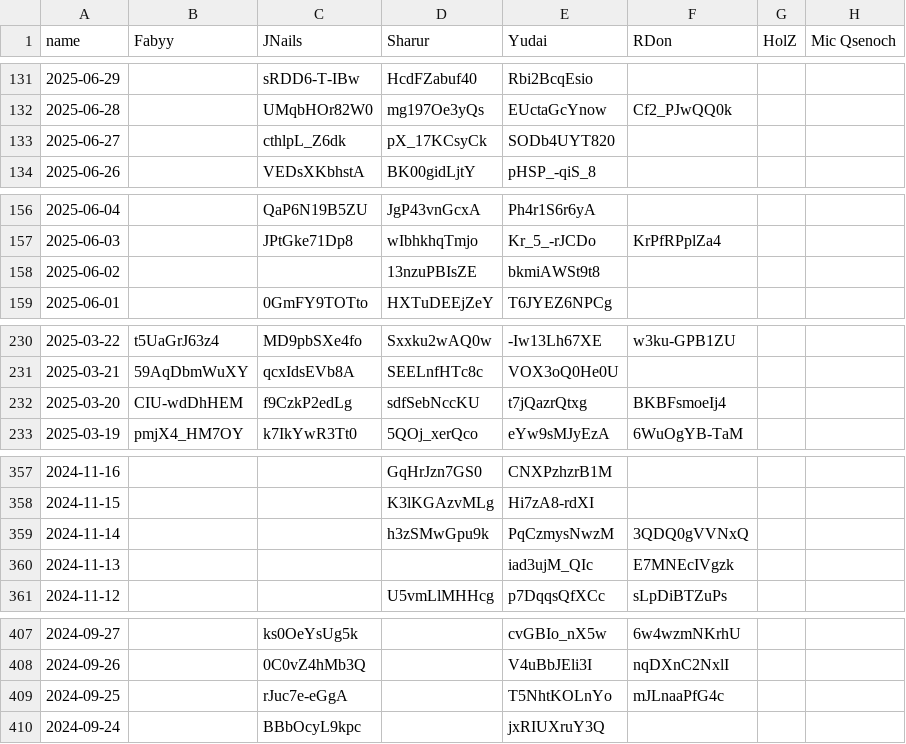
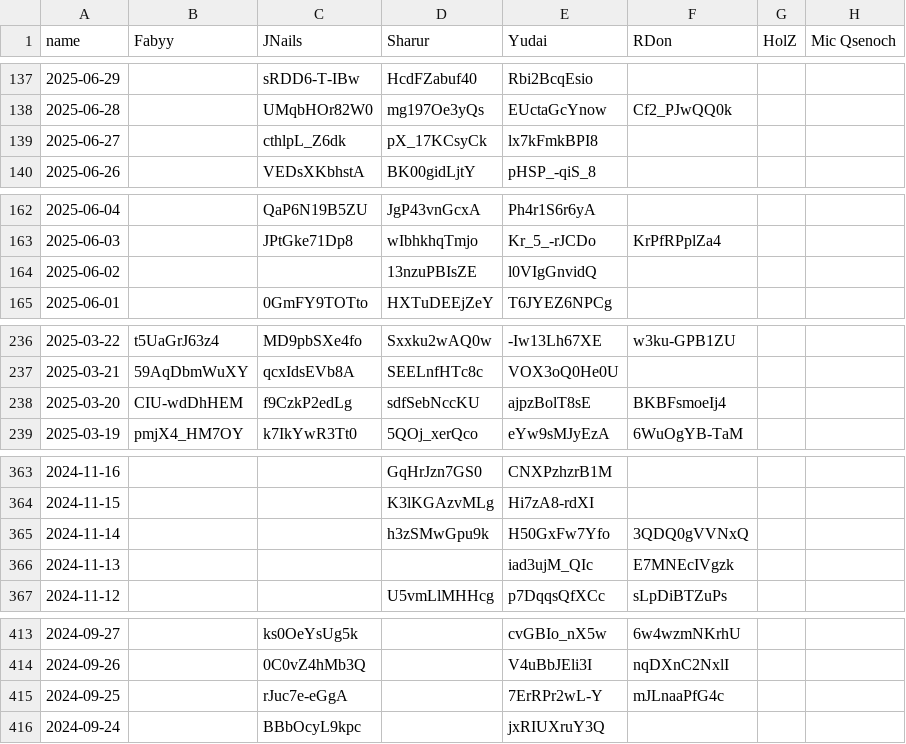
Before and after one commit to Fabian-Balzer/Randomkingdominion, a CSV file: static/other/yt_dailies_ids.csv, drawn as a sheet; only a part is shown, gaps mark what is left out; the diff covers the shown part only.

```diff
--- a/static/other/yt_dailies_ids.csv
+++ b/static/other/yt_dailies_ids.csv
@@ -132,3 +138,3 @@ name;Fabyy;JNails;Sharur;Yudai;RDon;HolZ;Mic Qsenoch
 2025-06-28;;UMqbHOr82W0;mg197Oe3yQs;EUctaGcYnow;Cf2_PJwQQ0k;;
-2025-06-27;;cthlpL_Z6dk;pX_17KCsyCk;SODb4UYT820;;;
+2025-06-27;;cthlpL_Z6dk;pX_17KCsyCk;lx7kFmkBPI8;;;
 2025-06-26;;VEDsXKbhstA;BK00gidLjtY;pHSP_-qiS_8;;;
@@ -157,3 +163,3 @@ name;Fabyy;JNails;Sharur;Yudai;RDon;HolZ;Mic Qsenoch
 2025-06-03;;JPtGke71Dp8;wIbhkhqTmjo;Kr_5_-rJCDo;KrPfRPplZa4;;
-2025-06-02;;;13nzuPBIsZE;bkmiAWSt9t8;;;
+2025-06-02;;;13nzuPBIsZE;l0VIgGnvidQ;;;
 2025-06-01;;0GmFY9TOTto;HXTuDEEjZeY;T6JYEZ6NPCg;;;
@@ -231,3 +237,3 @@ name;Fabyy;JNails;Sharur;Yudai;RDon;HolZ;Mic Qsenoch
 2025-03-21;59AqDbmWuXY;qcxIdsEVb8A;SEELnfHTc8c;VOX3oQ0He0U;;;
-2025-03-20;CIU-wdDhHEM;f9CzkP2edLg;sdfSebNccKU;t7jQazrQtxg;BKBFsmoeIj4;;
+2025-03-20;CIU-wdDhHEM;f9CzkP2edLg;sdfSebNccKU;ajpzBolT8sE;BKBFsmoeIj4;;
 2025-03-19;pmjX4_HM7OY;k7IkYwR3Tt0;5QOj_xerQco;eYw9sMJyEzA;6WuOgYB-TaM;;
@@ -358,3 +364,3 @@ name;Fabyy;JNails;Sharur;Yudai;RDon;HolZ;Mic Qsenoch
 2024-11-15;;;K3lKGAzvMLg;Hi7zA8-rdXI;;;
-2024-11-14;;;h3zSMwGpu9k;PqCzmysNwzM;3QDQ0gVVNxQ;;
+2024-11-14;;;h3zSMwGpu9k;H50GxFw7Yfo;3QDQ0gVVNxQ;;
 2024-11-13;;;;iad3ujM_QIc;E7MNEcIVgzk;;
@@ -408,3 +414,3 @@ name;Fabyy;JNails;Sharur;Yudai;RDon;HolZ;Mic Qsenoch
 2024-09-26;;0C0vZ4hMb3Q;;V4uBbJEli3I;nqDXnC2NxlI;;
-2024-09-25;;rJuc7e-eGgA;;T5NhtKOLnYo;mJLnaaPfG4c;;
+2024-09-25;;rJuc7e-eGgA;;7ErRPr2wL-Y;mJLnaaPfG4c;;
 2024-09-24;;BBbOcyL9kpc;;jxRIUXruY3Q;;;
```
Also changed, not shown: 6 added rows and 7 edited cells elsewhere in this file, card_info/good_combo_data.csv, card_info/raw_combo_data.csv, 15 other files.
